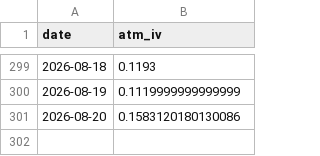
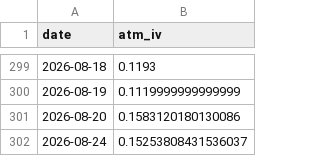
Before and after one commit to Shane19961516/Quant-strategy, a CSV file: options_arbitrage/data/iv_history/CF_atm30.csv, drawn as a sheet; only a part is shown, gaps mark what is left out.

```diff
--- a/options_arbitrage/data/iv_history/CF_atm30.csv
+++ b/options_arbitrage/data/iv_history/CF_atm30.csv
@@ -301 +301,2 @@ date,atm_iv
 2026-08-20,0.1583120180130086
+2026-08-24,0.15253808431536037
```
Also changed, not shown: options_arbitrage/data/iv_history/C_atm30.csv, options_arbitrage/data/iv_history/I_atm30.csv, 19 other files.
